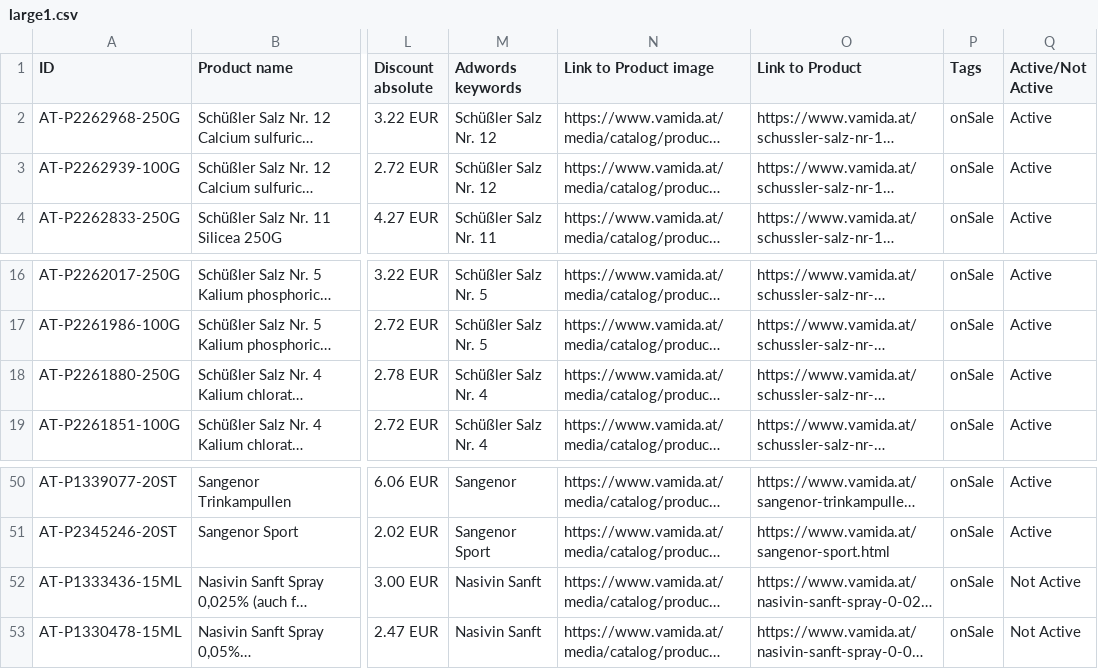
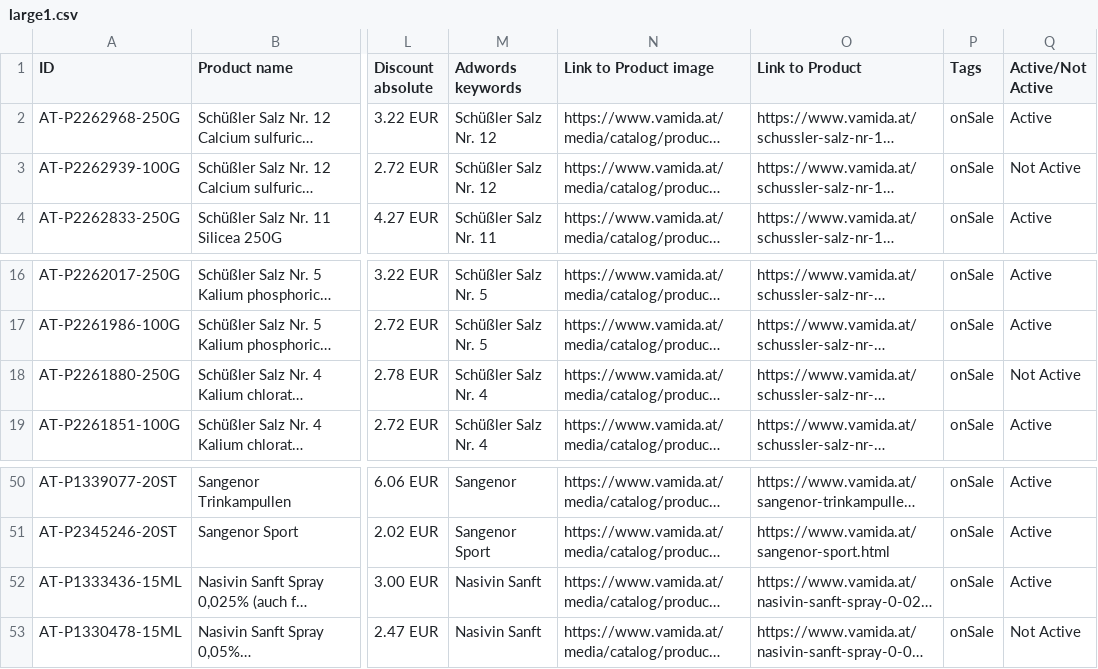
Before and after one commit to ztobs/Adword-API-Example, a CSV file: dist/large1.csv, drawn as a sheet; only a part is shown, gaps mark what is left out; long unchanged cells end in …; the diff names each change by its address in the sheet, - before the commit and + after, or states it on an @@ line.

```diff
--- a/dist/large1.csv
+++ b/dist/large1.csv
-Q3 (Active/Not Active): Active
+Q3 (Active/Not Active): Not Active
-Q18 (Active/Not Active): Active
+Q18 (Active/Not Active): Not Active
-Q52 (Active/Not Active): Not Active
+Q52 (Active/Not Active): Active
```
Also changed, not shown: 15 other files.
